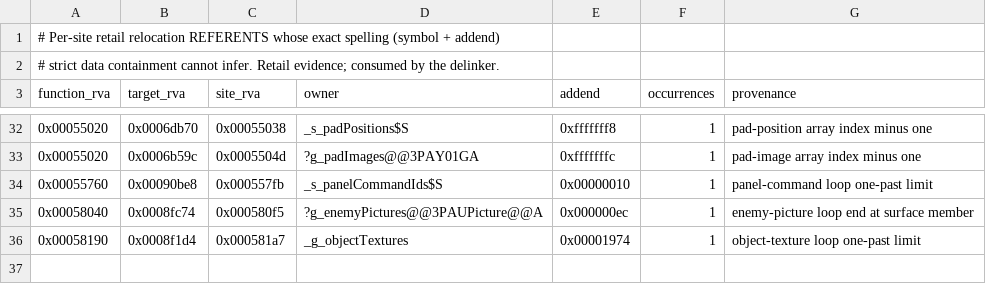
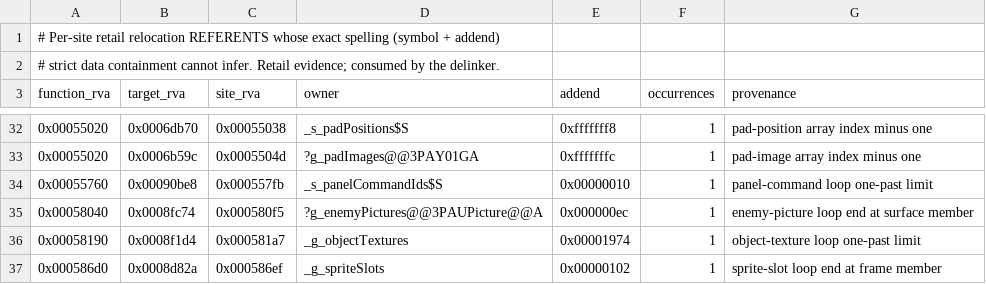
Before and after one commit to sushi-shi/giten-decomp, a TSV file: config/retail/reloc_referents.tsv, drawn as a sheet; only a part is shown, gaps mark what is left out; the diff names each change by its address in the sheet, - before the commit and + after, or states it on an @@ line.

```diff
--- a/config/retail/reloc_referents.tsv
+++ b/config/retail/reloc_referents.tsv
+row 37: 0x000586d0 | 0x0008d82a | 0x000586ef | _g_spriteSlots | 0x00000102 | 1 | sprite-slot loop end at frame member
```
